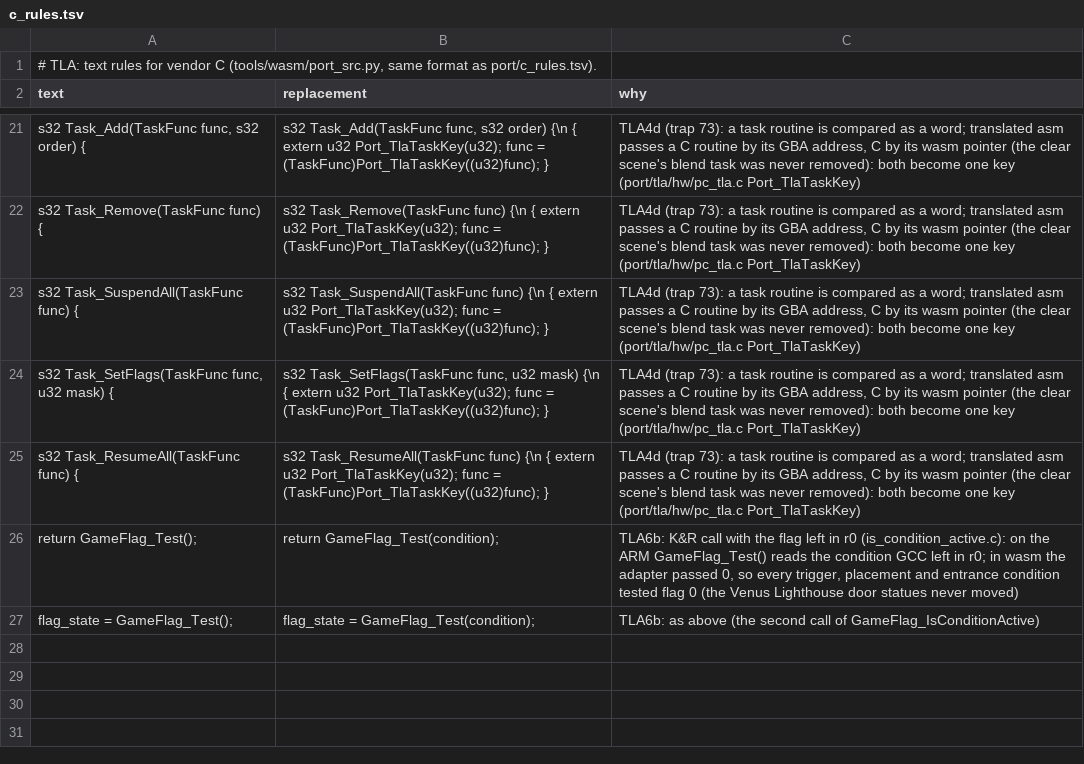
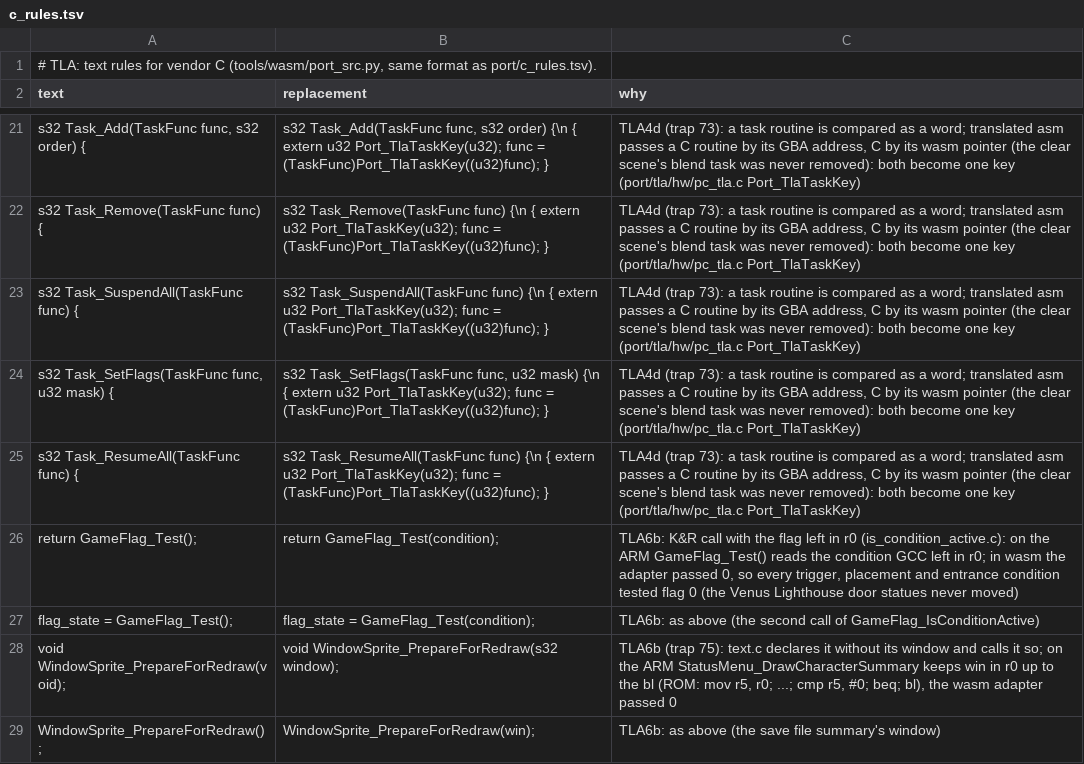
Before and after one commit to Sorikairox/golden-sun, a TSV file: port/tla/c_rules.tsv, drawn as a sheet; only a part is shown, gaps mark what is left out.

```diff
--- a/port/tla/c_rules.tsv
+++ b/port/tla/c_rules.tsv
@@ -27 +27,3 @@ s32 Task_ResumeAll(TaskFunc func) {	s32 Task_ResumeAll(TaskFunc func) {\n  { ext
   flag_state = GameFlag_Test();	  flag_state = GameFlag_Test(condition);	TLA6b: as above (the second call of GameFlag_IsConditionActive)
+void WindowSprite_PrepareForRedraw(void);	void WindowSprite_PrepareForRedraw(s32 window);	TLA6b (trap 75): text.c declares it without its window and calls it so; on the ARM StatusMenu_DrawCharacterSummary keeps win in r0 up to the bl (ROM: mov r5, r0; ...; cmp r5, #0; beq; bl), the wasm adapter passed 0
+    WindowSprite_PrepareForRedraw();	    WindowSprite_PrepareForRedraw(win);	TLA6b: as above (the save file summary's window)
```
Also changed, not shown: 3 other files.
